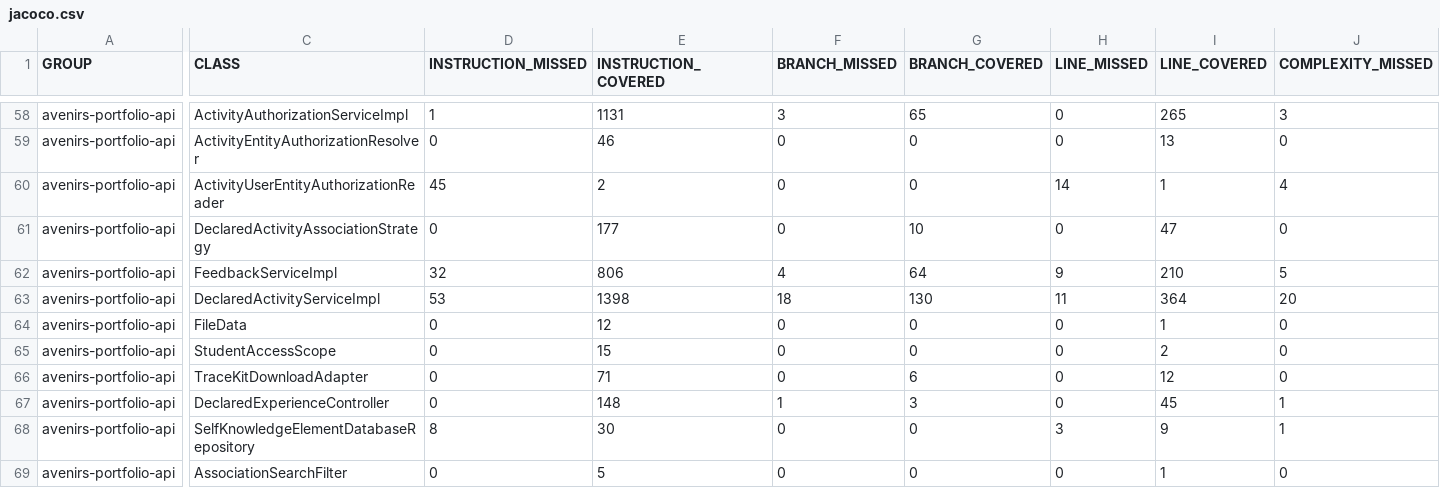
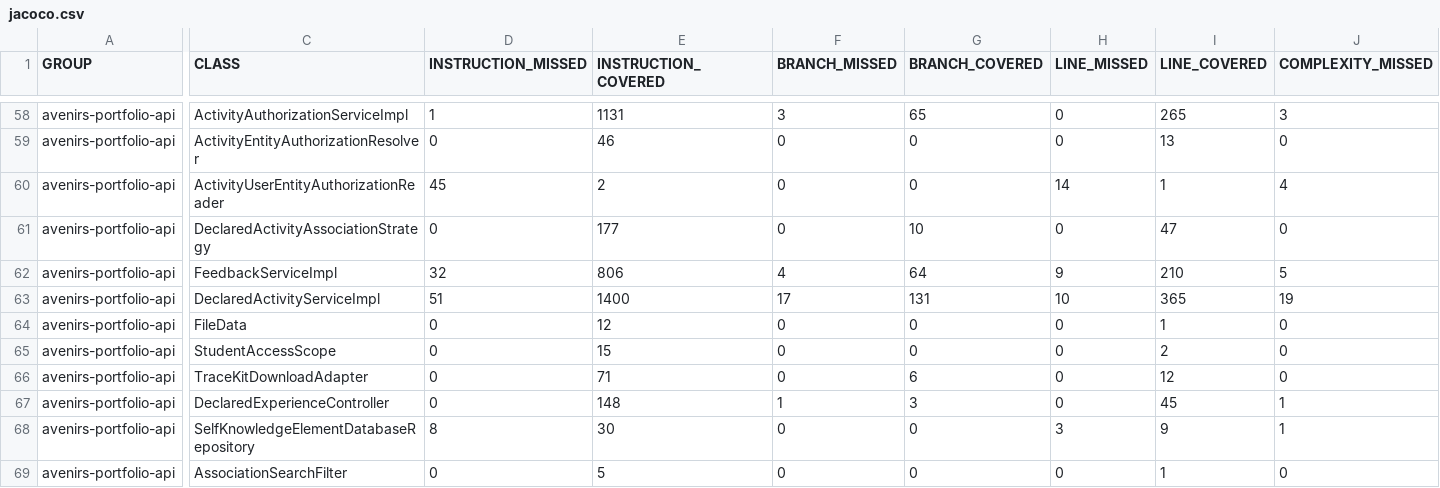
Before and after one commit to avenirs-esr/avenirs-portfolio-api, a CSV file: docs/jacoco-report/jacoco/jacoco.csv, drawn as a sheet; only a part is shown, gaps mark what is left out; the diff covers the shown part only; the diff names each change by its address in the sheet, - before the commit and + after, or states it on an @@ line.

```diff
--- a/docs/jacoco-report/jacoco/jacoco.csv
+++ b/docs/jacoco-report/jacoco/jacoco.csv
-D63 (INSTRUCTION_MISSED): 53
+D63 (INSTRUCTION_MISSED): 51
-E63 (INSTRUCTION_COVERED): 1398
+E63 (INSTRUCTION_COVERED): 1400
-F63 (BRANCH_MISSED): 18
+F63 (BRANCH_MISSED): 17
-G63 (BRANCH_COVERED): 130
+G63 (BRANCH_COVERED): 131
-H63 (LINE_MISSED): 11
+H63 (LINE_MISSED): 10
-I63 (LINE_COVERED): 364
+I63 (LINE_COVERED): 365
-J63 (COMPLEXITY_MISSED): 20
+J63 (COMPLEXITY_MISSED): 19
```
Also changed, not shown: 1 edited cell elsewhere in this file, 8 other files.
